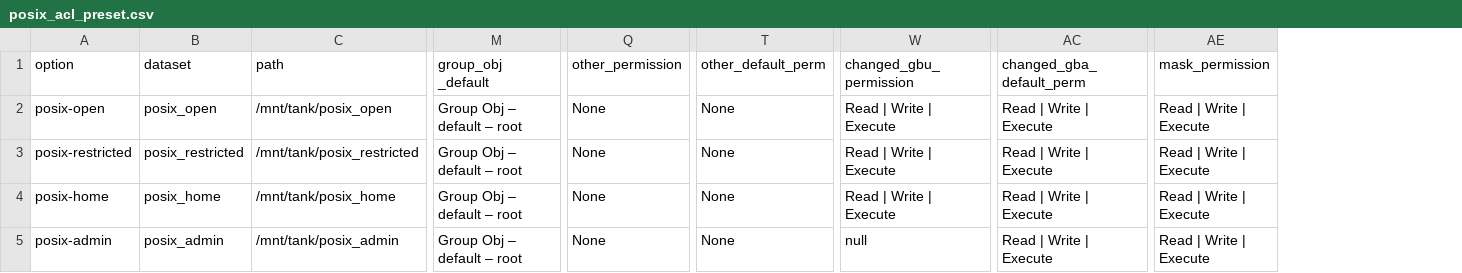
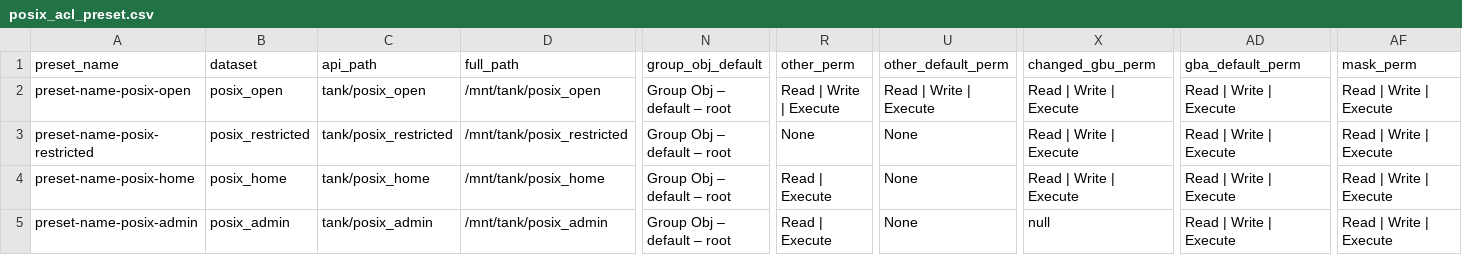
Before and after one commit to truenas/ScaleAutomation, a CSV file: test_data/dataset_permission/posix_acl_preset.csv, drawn as a sheet; only a part is shown, gaps mark what is left out; removed rows and columns are numbered as before the commit, all else as after; the diff names each change by its address in the sheet, - before the commit and + after, or states it on an @@ line.

Commit message:
add posix presets UI test case

```diff
--- a/test_data/dataset_permission/posix_acl_preset.csv
+++ b/test_data/dataset_permission/posix_acl_preset.csv
-column A (option), rows 2-5: posix-open | posix-restricted | posix-home | posix-admin
+column A (preset_name), rows 2-5: preset-name-posix-open | preset-name-posix-restricted | preset-name-posix-home | preset-name-posix-admin
+column C (api_path), rows 2-5: tank/posix_open | tank/posix_restricted | tank/posix_home | tank/posix_admin
-column Q (other_permission), rows 2-5: all None
+column R (other_perm), rows 2-5: Read | Write | Execute | None | Read | Execute | Read | Execute
-D1: path
+D1: full_path
-N1: group_obj _default
+N1: group_obj_default
-X1: changed_gbu_permission
+X1: changed_gbu_perm
-AD1: changed_gba_default_perm
+AD1: gba_default_perm
-AF1: mask_permission
+AF1: mask_perm
-U2 (other_default_perm): None
+U2 (other_default_perm): Read | Write | Execute
```
Also changed, not shown: 2 other files.
